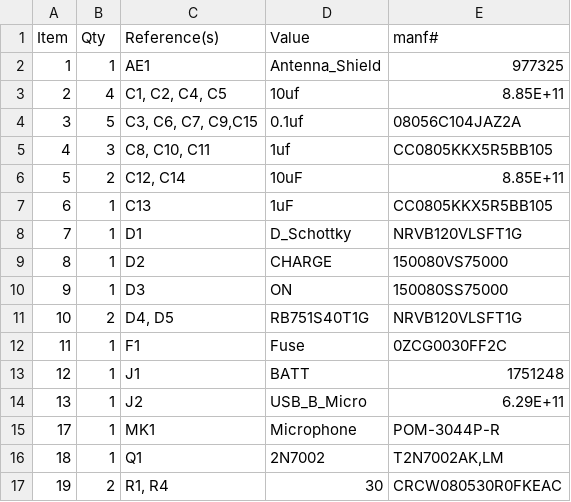
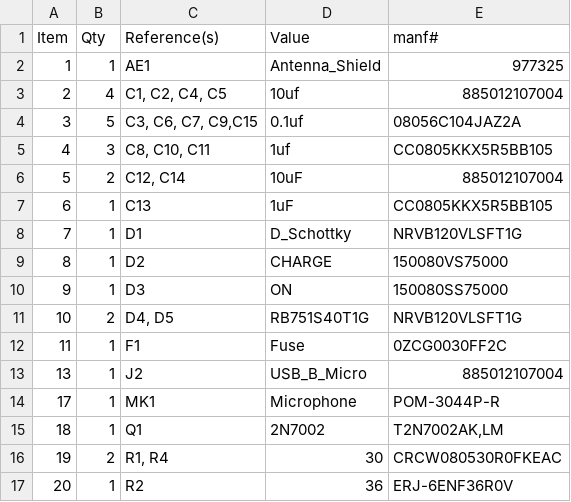
Before and after one commit to ElectronicCats/CatWAN_Citizen, a CSV file: Hardware/citizen_sensor.csv, drawn as a sheet; only a part is shown; the shorter side is filled out with more unchanged rows.

```diff
--- a/Hardware/citizen_sensor.csv
+++ b/Hardware/citizen_sensor.csv
@@ -2,6 +2,6 @@ Item,Qty,Reference(s),Value,manf#
 1,1,AE1,Antenna_Shield,977325
-2,4,"C1, C2, C4, C5",10uf,8.85E+11
+2,4,"C1, C2, C4, C5",10uf,885012107004
 3,5,"C3, C6, C7, C9,C15",0.1uf,08056C104JAZ2A
 4,3,"C8, C10, C11",1uf,CC0805KKX5R5BB105
-5,2,"C12, C14",10uF,8.85E+11
+5,2,"C12, C14",10uF,885012107004
 6,1,C13,1uF,CC0805KKX5R5BB105
@@ -12,4 +12,3 @@ Item,Qty,Reference(s),Value,manf#
 11,1,F1,Fuse,0ZCG0030FF2C
-12,1,J1,BATT,1751248
-13,1,J2,USB_B_Micro,6.29E+11
+13,1,J2,USB_B_Micro,885012107004
 17,1,MK1,Microphone,POM-3044P-R
```
Also changed, not shown: 1 other file.
